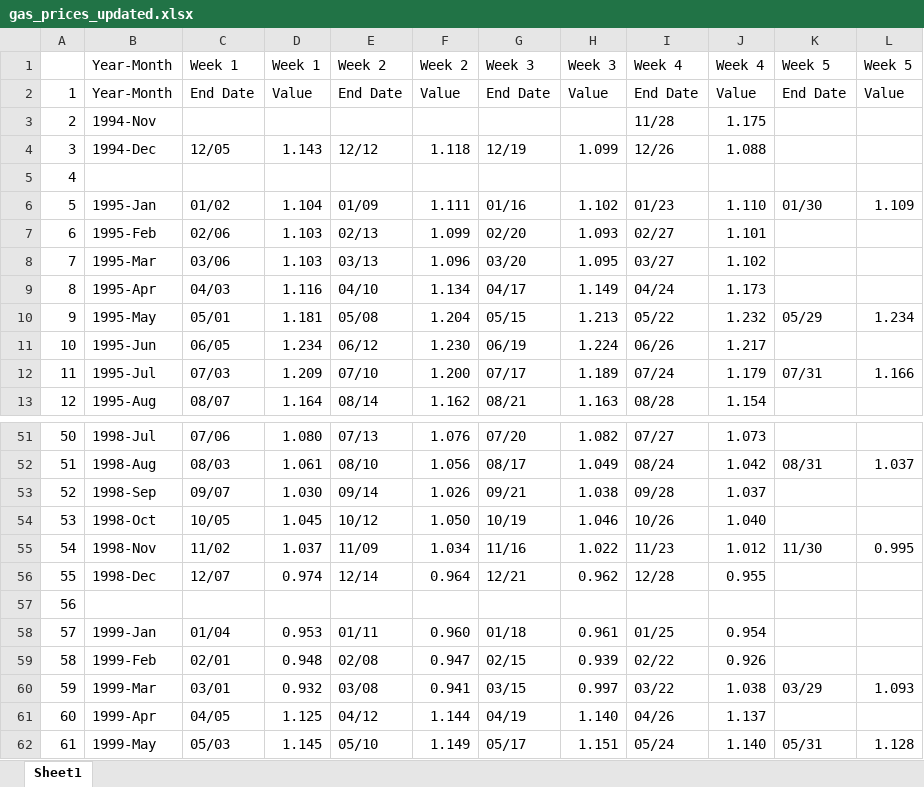
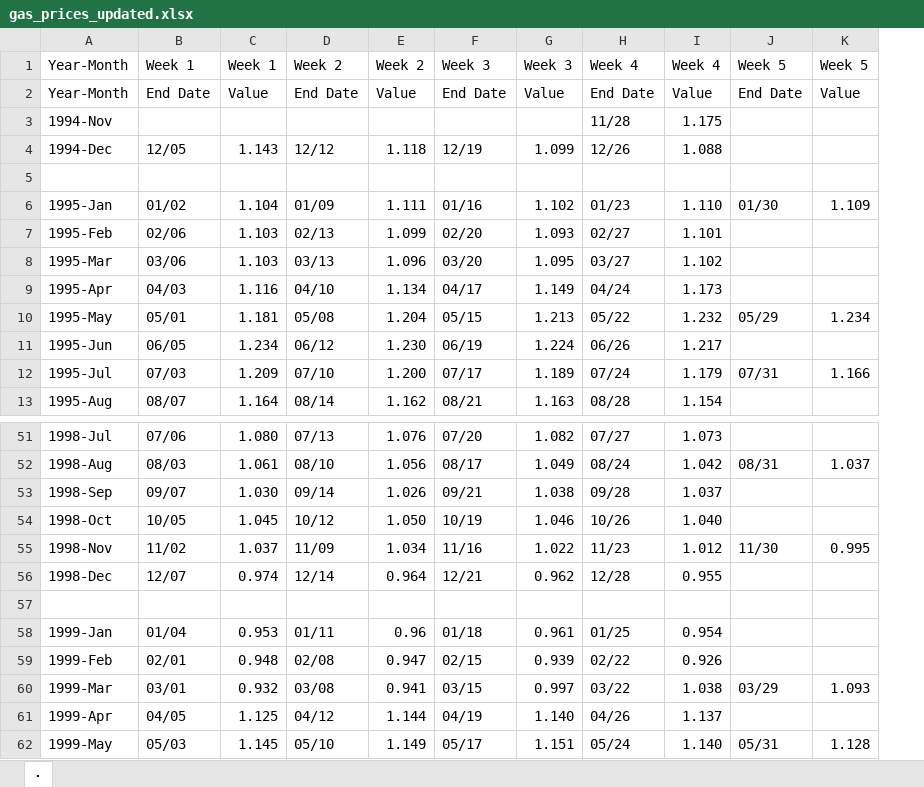
Before and after one commit to srvanderplas/datasets, an Excel workbook: raw/gas_prices_updated.xlsx, sheet ., drawn as a sheet; only a part is shown, gaps mark what is left out; values as stored, in another font and other column widths than the file's, no cell formats; removed rows and columns are numbered as before the commit, all else as after; the diff names each change by its address in the sheet, - before the commit and + after, or states it on an @@ line.

Commit message:
Fixing gas price data

```diff
--- a/raw/gas_prices_updated.xlsx (sheet .)
+++ b/raw/gas_prices_updated.xlsx (sheet .)
-sheet tab: Sheet1
+sheet tab: .
-column A, rows 2-13: 1 | 2 | 3 | 4 | 5 | 6 | 7 | 8 | 9 | 10 | 11 | 12; rows 51-62: 50 | 51 | 52 | 53 | 54 | 55 | 56 | 57 | 58 | 59 | 60 | 61
-E58: 0.960
+E58: 0.96
```
Also changed, not shown: cell formats, 1 other file.
